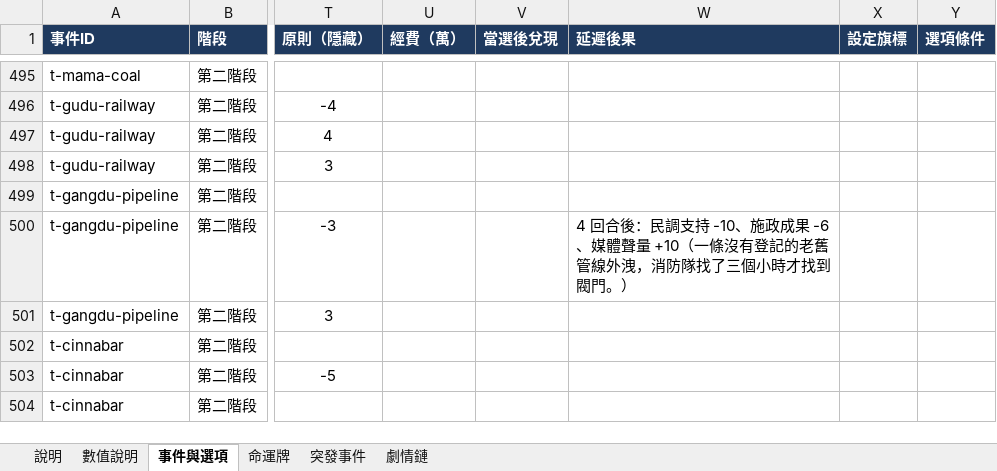
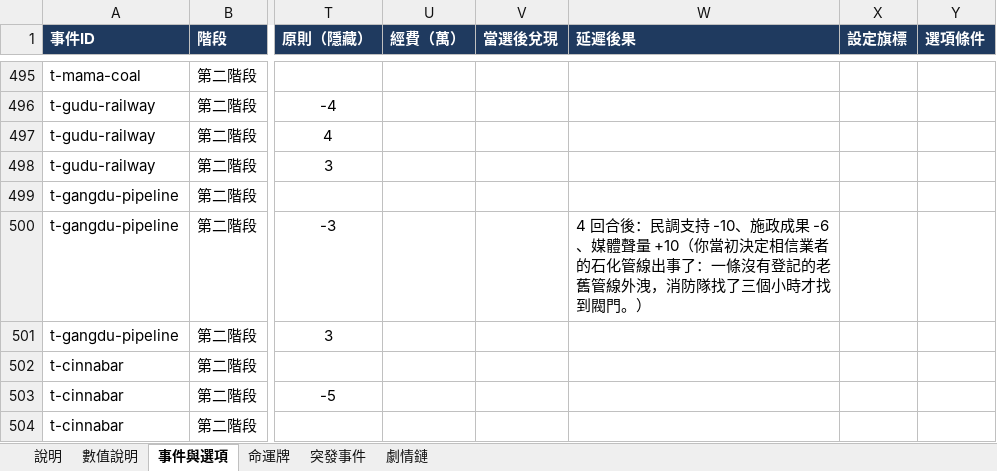
Before and after one commit to hanhanlee/ElectionLife, an Excel workbook: docs/選舉人生_題庫總表.xlsx, sheet 事件與選項, drawn as a sheet; only a part is shown, gaps mark what is left out; values as stored, in another font and other column widths than the file's, no borders; the diff covers the shown part only; the diff names each change by its address in the sheet, - before the commit and + after, or states it on an @@ line.

```diff
--- a/docs/選舉人生_題庫總表.xlsx (sheet 事件與選項)
+++ b/docs/選舉人生_題庫總表.xlsx (sheet 事件與選項)
-W500 (延遲後果): …量 +10（一條沒有…
+W500 (延遲後果): …量 +10（你當初決定相信業者的石化管線出事了：一條沒有…
```
Also changed, not shown: 18 edited cells elsewhere in this sheet, sheet 命運牌, 10 other files.
